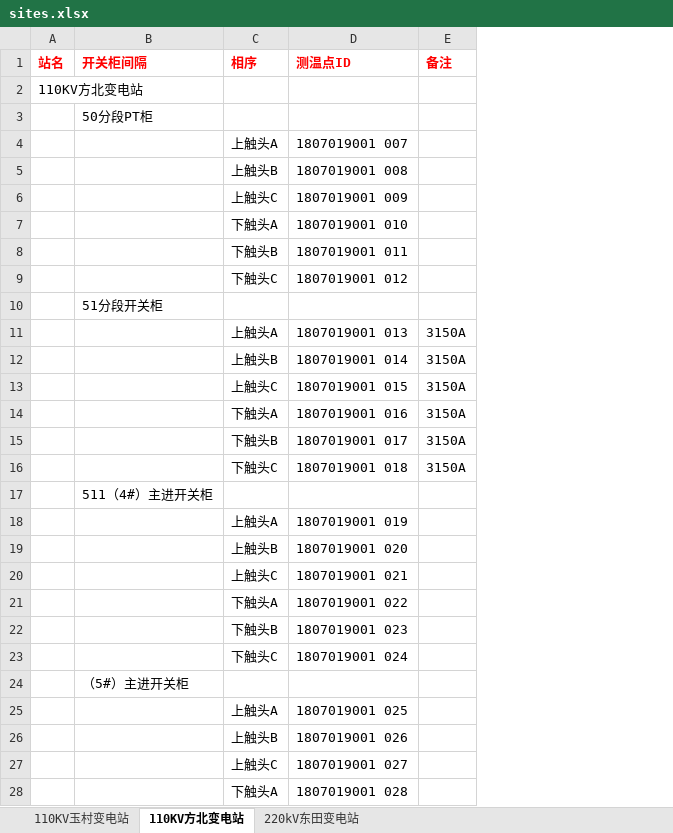
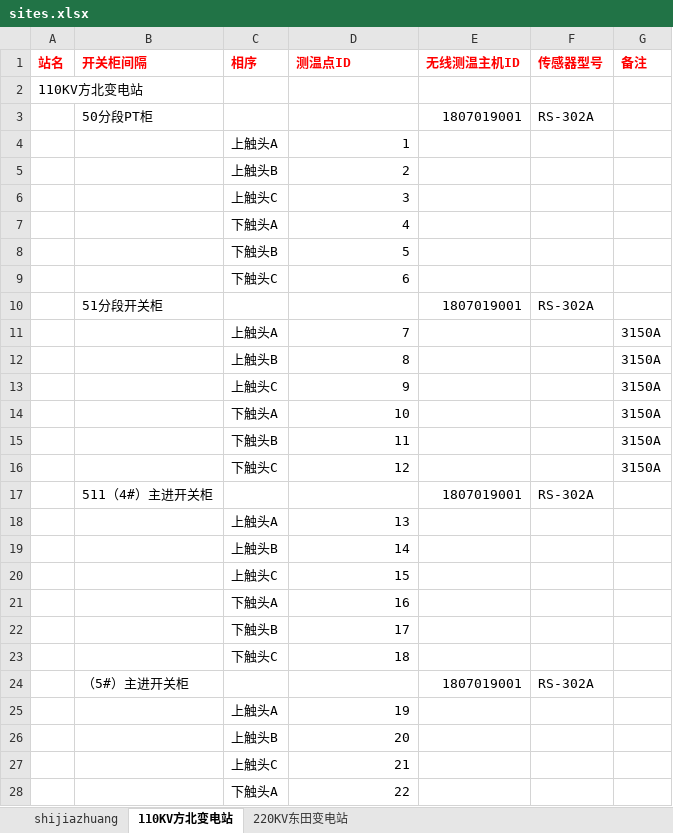
Before and after one commit to yxh1990/webauth, an Excel workbook: appserver/jiankong/static/files/sites.xlsx, sheet 110KV方北变电站, drawn as a sheet; only a part is shown; values as stored, in another font and other column widths than the file's, no borders; the diff covers the shown part only; the diff names each change by its address in the sheet, - before the commit and + after, or states it on an @@ line.

```diff
--- a/appserver/jiankong/static/files/sites.xlsx (sheet 110KV方北变电站)
+++ b/appserver/jiankong/static/files/sites.xlsx (sheet 110KV方北变电站)
-sheet tab: 110KV玉村变电站
+sheet tab: shijiazhuang
-sheet tab: 220kV东田变电站
+sheet tab: 220KV东田变电站
+column E (无线测温主机ID), rows 3-24: 1807019001 |  |  |  |  |  |  | 1807019001 |  |  |  |  |  |  | 1807019001 |  |  |  |  |  |  | 1807019001
+column F (传感器型号), rows 3-24: RS-302A |  |  |  |  |  |  | RS-302A |  |  |  |  |  |  | RS-302A |  |  |  |  |  |  | RS-302A
-D4 (测温点ID): 1807019001 007
+D4 (测温点ID): 1
-D5 (测温点ID): 1807019001 008
+D5 (测温点ID): 2
-D6 (测温点ID): 1807019001 009
+D6 (测温点ID): 3
-D7 (测温点ID): 1807019001 010
+D7 (测温点ID): 4
-D8 (测温点ID): 1807019001 011
+D8 (测温点ID): 5
-D9 (测温点ID): 1807019001 012
+D9 (测温点ID): 6
-D11 (测温点ID): 1807019001 013
+D11 (测温点ID): 7
-D12 (测温点ID): 1807019001 014
+D12 (测温点ID): 8
-D13 (测温点ID): 1807019001 015
+D13 (测温点ID): 9
-D14 (测温点ID): 1807019001 016
+D14 (测温点ID): 10
-D15 (测温点ID): 1807019001 017
+D15 (测温点ID): 11
-D16 (测温点ID): 1807019001 018
+D16 (测温点ID): 12
-D18 (测温点ID): 1807019001 019
+D18 (测温点ID): 13
-D19 (测温点ID): 1807019001 020
+D19 (测温点ID): 14
-D20 (测温点ID): 1807019001 021
+D20 (测温点ID): 15
-D21 (测温点ID): 1807019001 022
+D21 (测温点ID): 16
-D22 (测温点ID): 1807019001 023
+D22 (测温点ID): 17
-D23 (测温点ID): 1807019001 024
+D23 (测温点ID): 18
-D25 (测温点ID): 1807019001 025
+D25 (测温点ID): 19
-D26 (测温点ID): 1807019001 026
+D26 (测温点ID): 20
-D27 (测温点ID): 1807019001 027
+D27 (测温点ID): 21
-D28 (测温点ID): 1807019001 028
+D28 (测温点ID): 22
```
Also changed, not shown: 2 edited cells elsewhere in this sheet, sheet 220KV东田变电站, sheet shijiazhuang, 7 other files.
